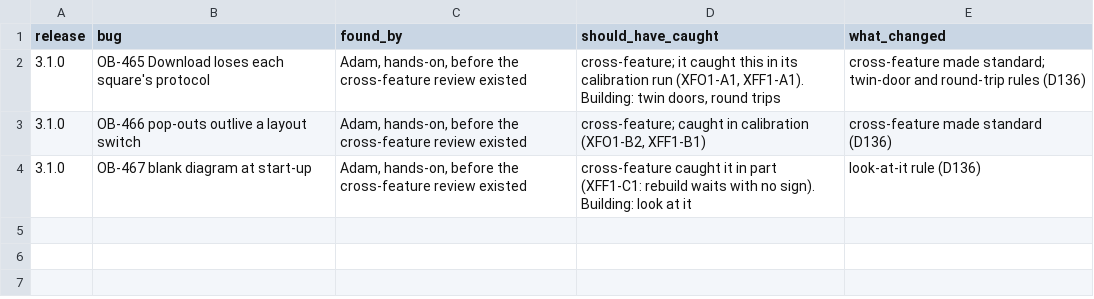
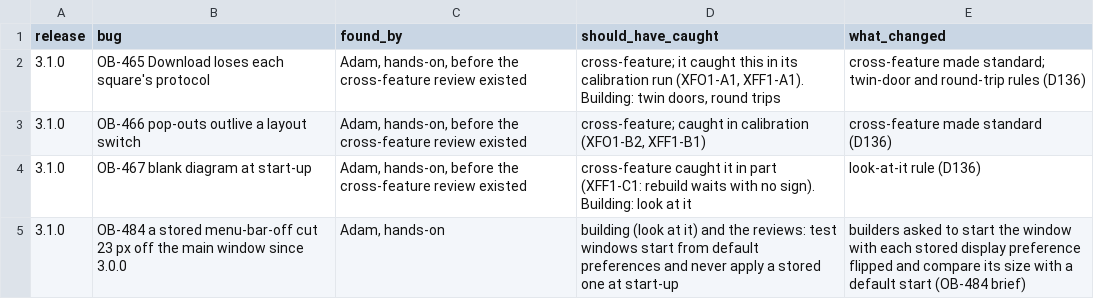
Before and after one commit to bob123456678/TrainControl, a TSV file: docs/reviews/release/escapes.tsv, drawn as a sheet.

```diff
--- a/docs/reviews/release/escapes.tsv
+++ b/docs/reviews/release/escapes.tsv
@@ -4 +4,2 @@ release	bug	found_by	should_have_caught	what_changed
 3.1.0	OB-467 blank diagram at start-up	Adam, hands-on, before the cross-feature review existed	cross-feature caught it in part (XFF1-C1: rebuild waits with no sign). Building: look at it	look-at-it rule (D136)
+3.1.0	OB-484 a stored menu-bar-off cut 23 px off the main window since 3.0.0	Adam, hands-on	building (look at it) and the reviews: test windows start from default preferences and never apply a stored one at start-up	builders asked to start the window with each stored display preference flipped and compare its size with a default start (OB-484 brief)
```
Also changed, not shown: 1 other file.
